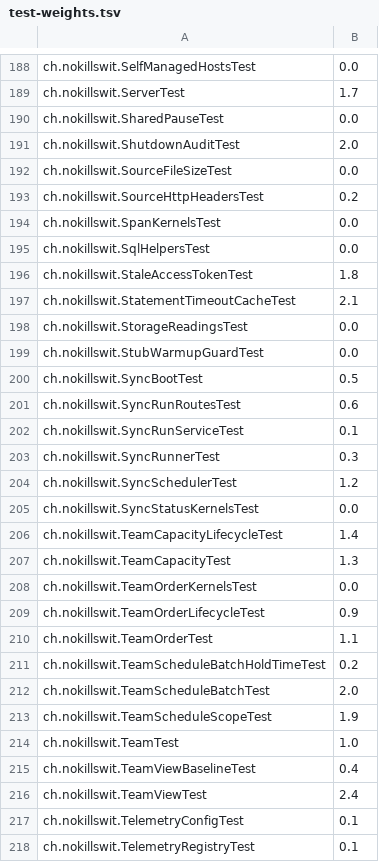
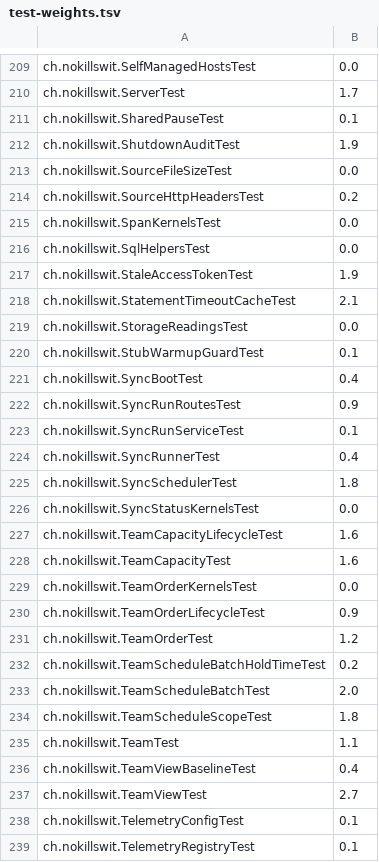
Before and after one commit to liveweird/astrolabe, a TSV file: server/test-weights.tsv, drawn as a sheet; only a part is shown, gaps mark what is left out; the diff covers the shown part only.

```diff
--- a/server/test-weights.tsv
+++ b/server/test-weights.tsv
@@ -189,4 +210,4 @@ ch.nokillswit.SelfManagedHostsTest	0.0
 ch.nokillswit.ServerTest	1.7
-ch.nokillswit.SharedPauseTest	0.0
-ch.nokillswit.ShutdownAuditTest	2.0
+ch.nokillswit.SharedPauseTest	0.1
+ch.nokillswit.ShutdownAuditTest	1.9
 ch.nokillswit.SourceFileSizeTest	0.0
@@ -195,23 +216,23 @@ ch.nokillswit.SpanKernelsTest	0.0
 ch.nokillswit.SqlHelpersTest	0.0
-ch.nokillswit.StaleAccessTokenTest	1.8
+ch.nokillswit.StaleAccessTokenTest	1.9
 ch.nokillswit.StatementTimeoutCacheTest	2.1
 ch.nokillswit.StorageReadingsTest	0.0
-ch.nokillswit.StubWarmupGuardTest	0.0
-ch.nokillswit.SyncBootTest	0.5
-ch.nokillswit.SyncRunRoutesTest	0.6
+ch.nokillswit.StubWarmupGuardTest	0.1
+ch.nokillswit.SyncBootTest	0.4
+ch.nokillswit.SyncRunRoutesTest	0.9
 ch.nokillswit.SyncRunServiceTest	0.1
-ch.nokillswit.SyncRunnerTest	0.3
-ch.nokillswit.SyncSchedulerTest	1.2
+ch.nokillswit.SyncRunnerTest	0.4
+ch.nokillswit.SyncSchedulerTest	1.8
 ch.nokillswit.SyncStatusKernelsTest	0.0
-ch.nokillswit.TeamCapacityLifecycleTest	1.4
-ch.nokillswit.TeamCapacityTest	1.3
+ch.nokillswit.TeamCapacityLifecycleTest	1.6
+ch.nokillswit.TeamCapacityTest	1.6
 ch.nokillswit.TeamOrderKernelsTest	0.0
 ch.nokillswit.TeamOrderLifecycleTest	0.9
-ch.nokillswit.TeamOrderTest	1.1
+ch.nokillswit.TeamOrderTest	1.2
 ch.nokillswit.TeamScheduleBatchHoldTimeTest	0.2
 ch.nokillswit.TeamScheduleBatchTest	2.0
-ch.nokillswit.TeamScheduleScopeTest	1.9
-ch.nokillswit.TeamTest	1.0
+ch.nokillswit.TeamScheduleScopeTest	1.8
+ch.nokillswit.TeamTest	1.1
 ch.nokillswit.TeamViewBaselineTest	0.4
-ch.nokillswit.TeamViewTest	2.4
+ch.nokillswit.TeamViewTest	2.7
 ch.nokillswit.TelemetryConfigTest	0.1
```
Also changed, not shown: 21 added rows and 79 edited cells elsewhere in this file, 3 other files.
